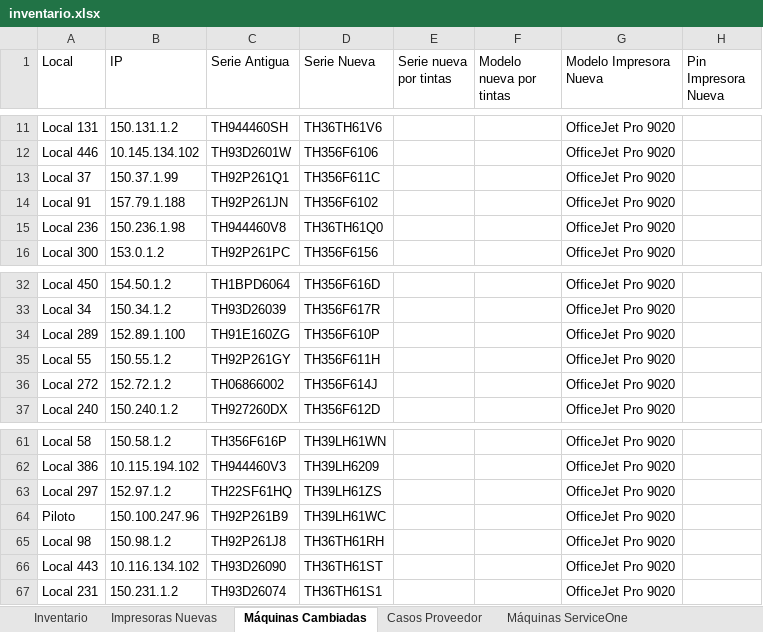
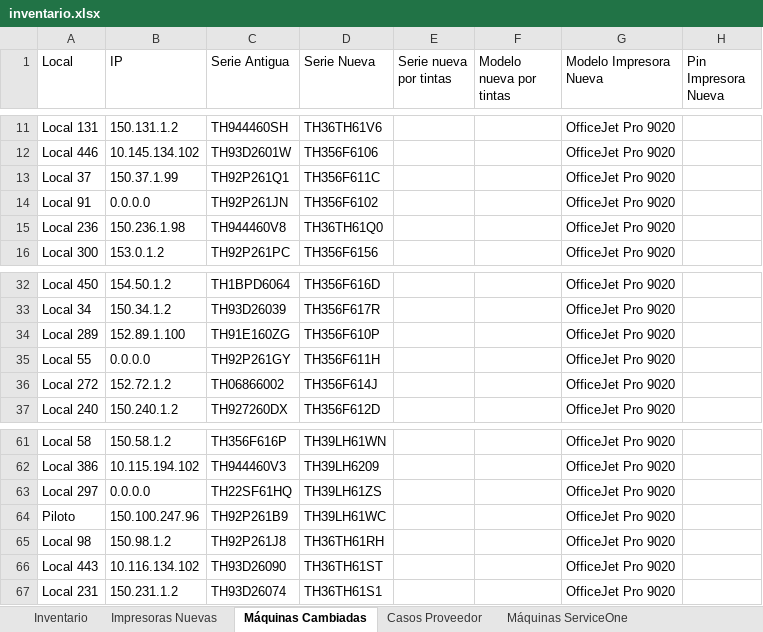
Before and after one commit to QuixoticAlter/Reportify, an Excel workbook: FASA/files/inventario.xlsx, sheet Máquinas Cambiadas, drawn as a sheet; only a part is shown, gaps mark what is left out; values as stored, in another font and other column widths than the file's, no borders; conditional formats and table styles not drawn; the diff covers the shown part only; the diff names each change by its address in the sheet, - before the commit and + after, or states it on an @@ line.

```diff
--- a/FASA/files/inventario.xlsx (sheet Máquinas Cambiadas)
+++ b/FASA/files/inventario.xlsx (sheet Máquinas Cambiadas)
-B14 (IP): 157.79.1.188
+B14 (IP): 0.0.0.0
-B35 (IP): 150.55.1.2
+B35 (IP): 0.0.0.0
-B63 (IP): 152.97.1.2
+B63 (IP): 0.0.0.0
```
Also changed, not shown: 2 added rows and 15 edited cells elsewhere in this sheet, sheet Inventario, sheet Impresoras Nuevas, other sheet tabs, formulas that keep their value, hidden cells, FASA/files/consumable_levels.xlsx, FASA/files/mda_export.xlsx, 23 other files.
